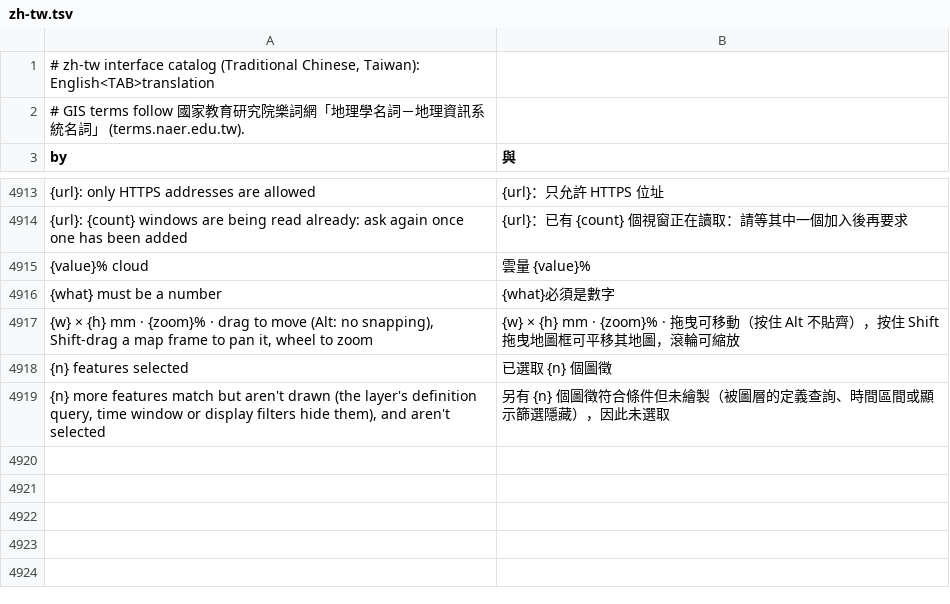
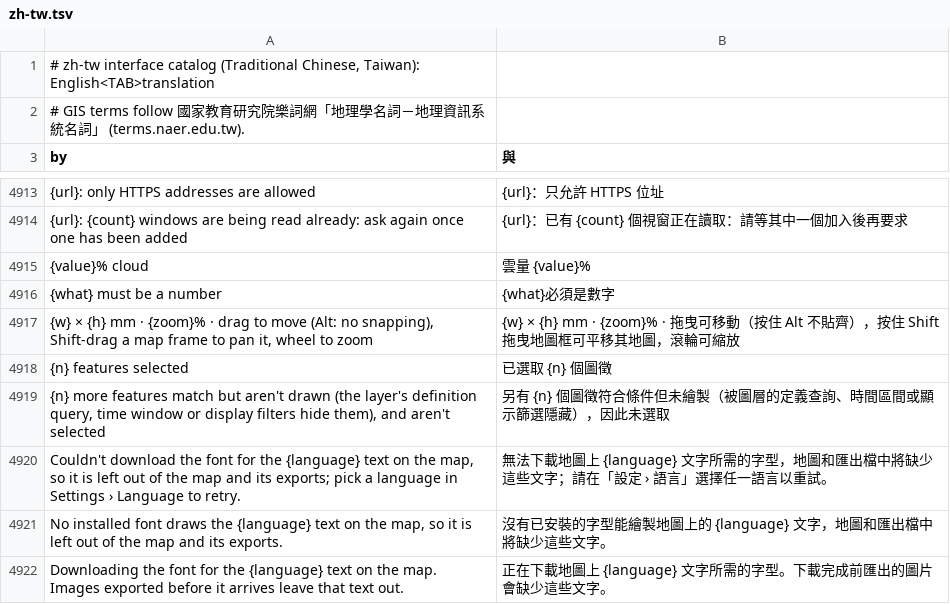
Before and after one commit to ninhhaidang/RustGIS, a TSV file: crates/ui-egui/src/i18n/zh-tw.tsv, drawn as a sheet; only a part is shown, gaps mark what is left out; the diff names each change by its address in the sheet, - before the commit and + after, or states it on an @@ line.

```diff
--- a/crates/ui-egui/src/i18n/zh-tw.tsv
+++ b/crates/ui-egui/src/i18n/zh-tw.tsv
+row 4920: Couldn't download the font for the {language} text on the map, so it is left out of the map and its exports; pick a language in Settings › Language to retry. | 無法下載地圖上 {language} 文字所需的字型，地圖和匯出檔中將缺少這些文字；請在「設定 › 語言」選擇任一語言以重試。
+row 4921: No installed font draws the {language} text on the map, so it is left out of the map and its exports. | 沒有已安裝的字型能繪製地圖上的 {language} 文字，地圖和匯出檔中將缺少這些文字。
+row 4922: Downloading the font for the {language} text on the map. Images exported before it arrives leave that text out. | 正在下載地圖上 {language} 文字所需的字型。下載完成前匯出的圖片會缺少這些文字。
```
Also changed, not shown: 4 other files.
